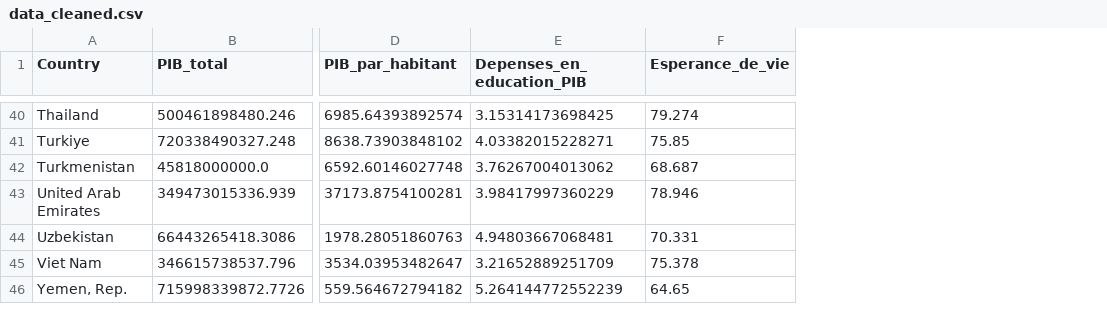
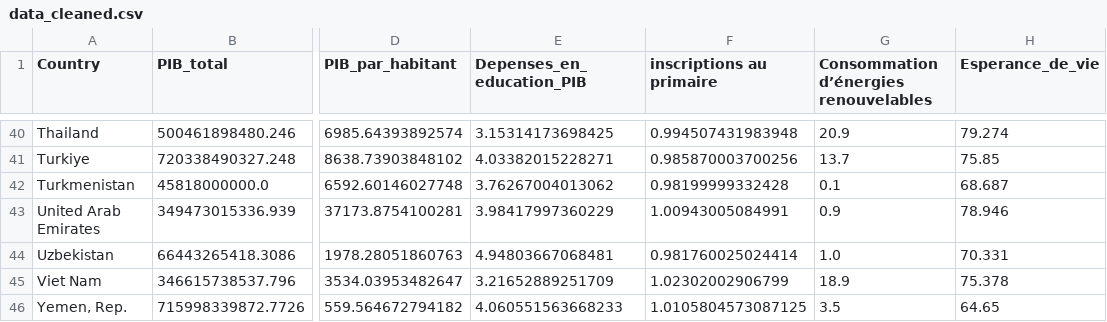
Before and after one commit to mohammed-elkyoud/Data-analyst-project-using-the-World-Bank-API, a CSV file: data_cleaned.csv, drawn as a sheet; only a part is shown, gaps mark what is left out; the diff covers the shown part only; the diff names each change by its address in the sheet, - before the commit and + after, or states it on an @@ line.

```diff
--- a/data_cleaned.csv
+++ b/data_cleaned.csv
+column F (inscriptions au primaire), rows 40-46: 0.994507431983948 | 0.985870003700256 | 0.98199999332428 | 1.00943005084991 | 0.981760025024414 | 1.02302002906799 | 1.0105804573087125
+column G, row 1: Consommation d’énergies renouvelables; rows 40-46: 20.9 | 13.7 | 0.1 | 0.9 | 1.0 | 18.9 | 3.5
-E46 (Depenses_en_education_PIB): 5.264144772552239
+E46 (Depenses_en_education_PIB): 4.060551563668233
```
Also changed, not shown: 7 edited cells elsewhere in this file, 2 other files.
